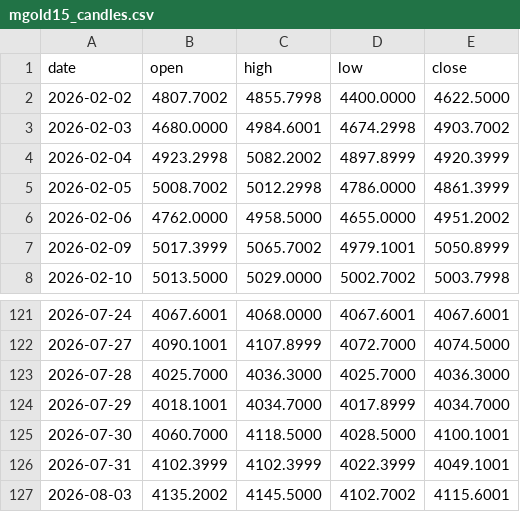
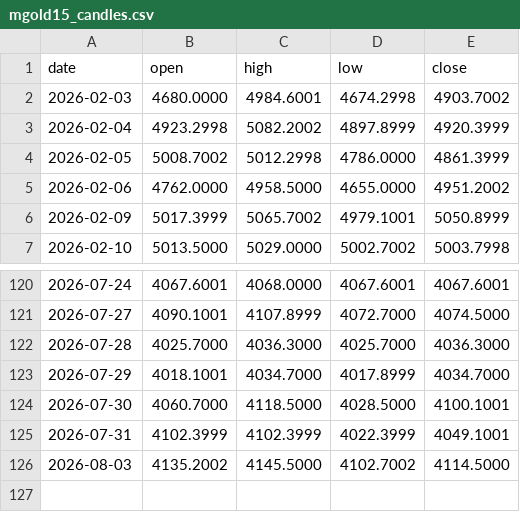
Before and after one commit to christianprimero926/btc-bot-panel, a CSV file: mgold15_candles.csv, drawn as a sheet; only a part is shown, gaps mark what is left out.

Commit message:
data: actualiza panel [skip ci]

```diff
--- a/mgold15_candles.csv
+++ b/mgold15_candles.csv
@@ -1,3 +1,2 @@
 date,open,high,low,close
-2026-02-02,4807.7002,4855.7998,4400.0000,4622.5000
 2026-02-03,4680.0000,4984.6001,4674.2998,4903.7002
@@ -126,2 +125,2 @@ date,open,high,low,close
 2026-07-31,4102.3999,4102.3999,4022.3999,4049.1001
-2026-08-03,4135.2002,4145.5000,4102.7002,4115.6001
+2026-08-03,4135.2002,4145.5000,4102.7002,4114.5000
```
Also changed, not shown: mgold15_equity_history.csv, mgold2_candles.csv, 22 other files.
